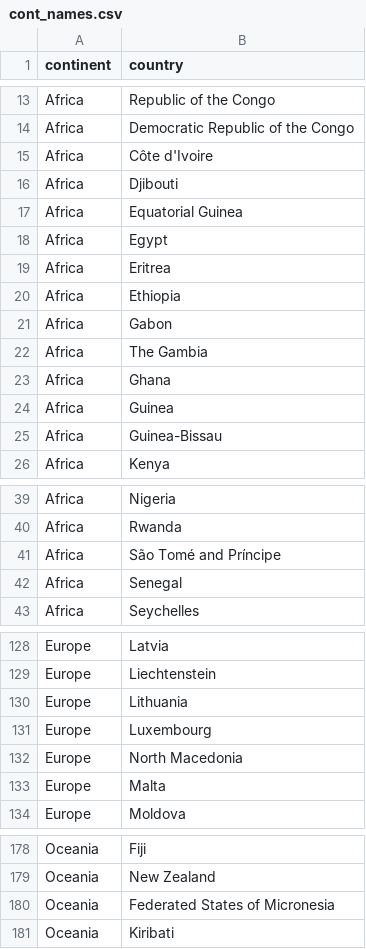
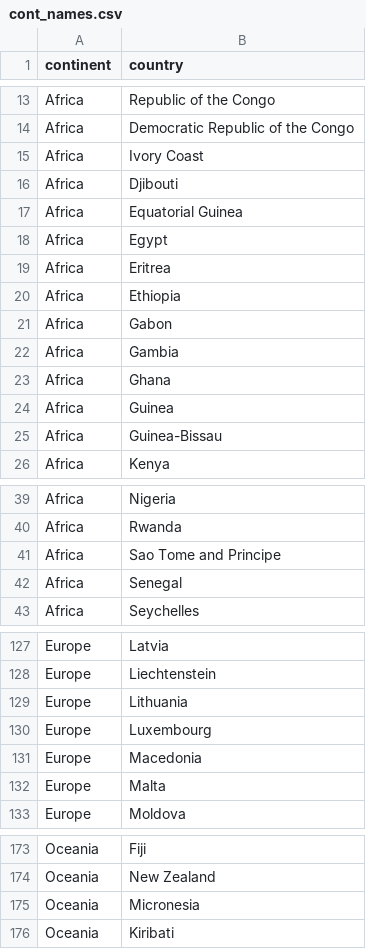
Before and after one commit to malmuntazarharris/WeatherDashboard, a CSV file: data/cont_names.csv, drawn as a sheet; only a part is shown, gaps mark what is left out; the diff covers the shown part only.

```diff
--- a/data/cont_names.csv
+++ b/data/cont_names.csv
@@ -14,3 +14,3 @@ Africa,Republic of the Congo
 Africa,Democratic Republic of the Congo
-Africa,Côte d'Ivoire
+Africa,Ivory Coast
 Africa,Djibouti
@@ -21,3 +21,3 @@ Africa,Ethiopia
 Africa,Gabon
-Africa,The Gambia
+Africa,Gambia
 Africa,Ghana
@@ -40,3 +40,3 @@ Africa,Nigeria
 Africa,Rwanda
-Africa,São Tomé and Príncipe
+Africa,Sao Tome and Principe
 Africa,Senegal
@@ -131,3 +130,3 @@ Europe,Lithuania
 Europe,Luxembourg
-Europe,North Macedonia
+Europe,Macedonia
 Europe,Malta
@@ -179,3 +174,3 @@ Oceania,Fiji
 Oceania,New Zealand
-Oceania,Federated States of Micronesia
+Oceania,Micronesia
 Oceania,Kiribati
```
Also changed, not shown: 5 removed rows and 3 edited cells elsewhere in this file, data/capitals.csv, data/country_codes.csv, 11 other files.
